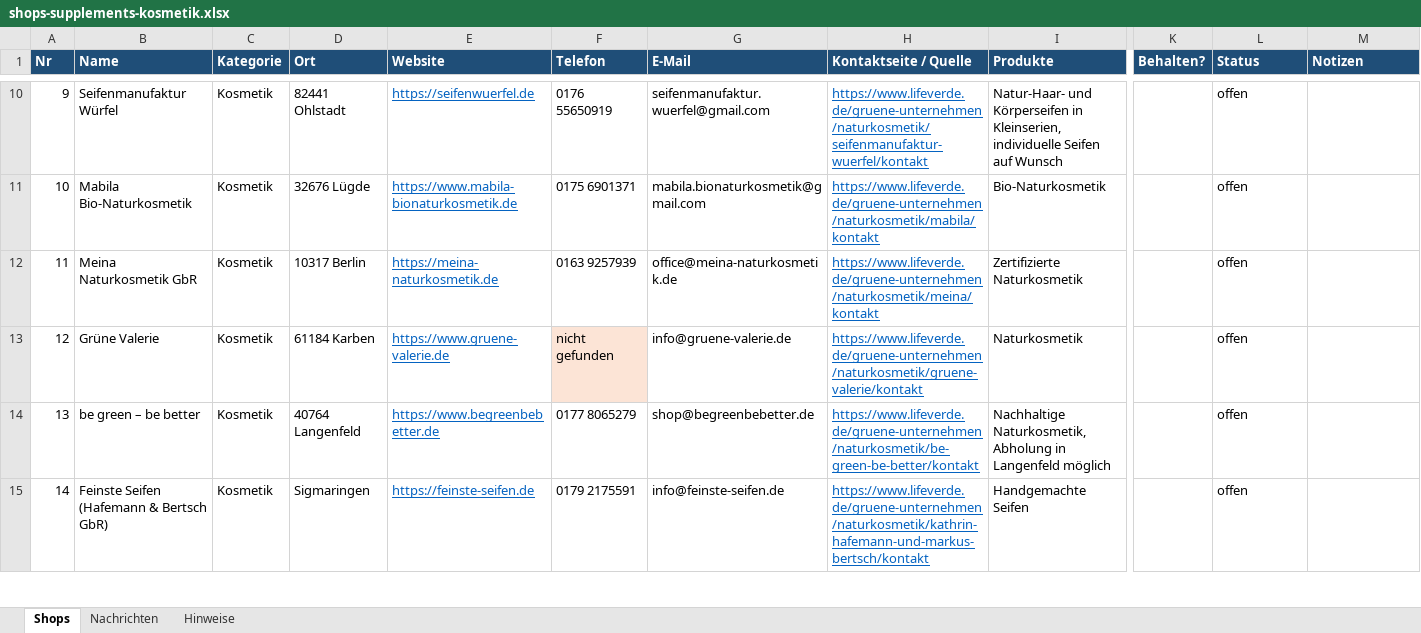
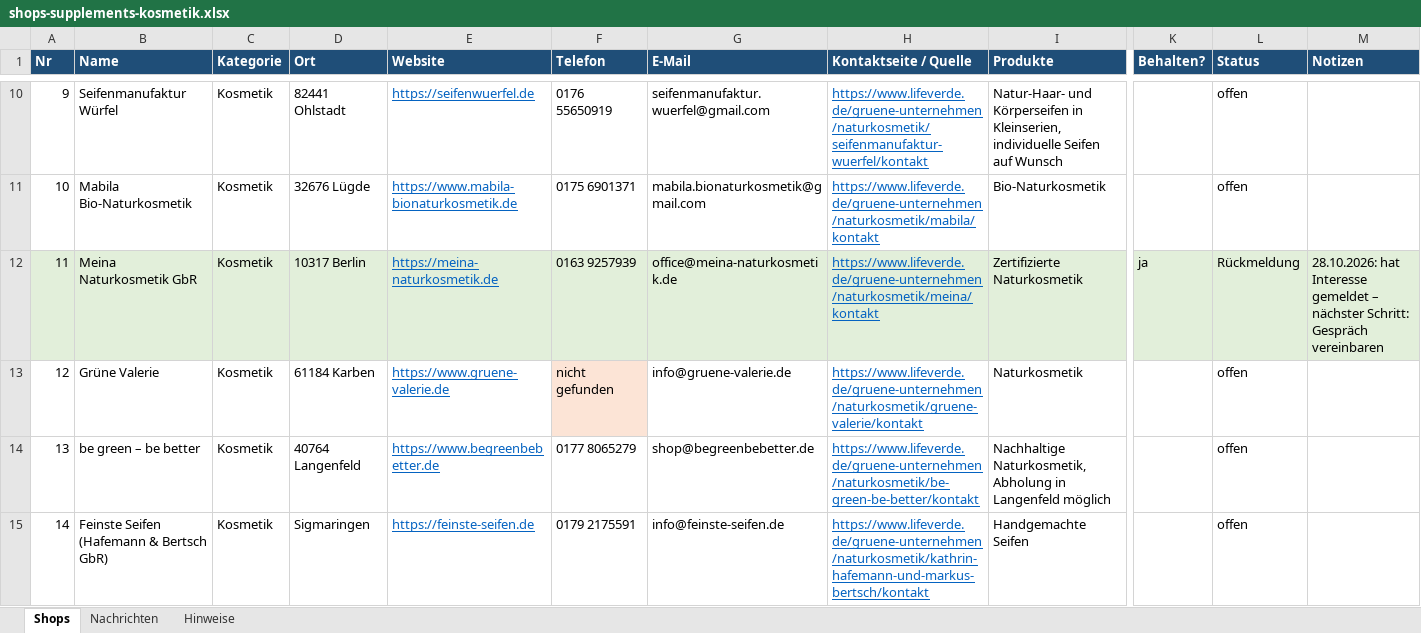
Before and after one commit to mansourf420/Packmotin.de, an Excel workbook: akquise/shops-supplements-kosmetik.xlsx, sheet Shops, drawn as a sheet; only a part is shown, gaps mark what is left out; values as stored, in another font and other column widths than the file's, no borders; the diff covers the shown part only; the diff names each change by its address in the sheet, - before the commit and + after, or states it on an @@ line.

```diff
--- a/akquise/shops-supplements-kosmetik.xlsx (sheet Shops)
+++ b/akquise/shops-supplements-kosmetik.xlsx (sheet Shops)
-A12:M12 fill: none
+A12:M12 fill: #E2EFDA
-K12 (Behalten?): (empty)
+K12 (Behalten?): ja
-L12 (Status): offen
+L12 (Status): Rückmeldung
-M12 (Notizen): (empty)
+M12 (Notizen): 28.10.2026: hat Interesse gemeldet – nächster Schritt: Gespräch vereinbaren
```
Also changed, not shown: cell formats elsewhere in this sheet.
